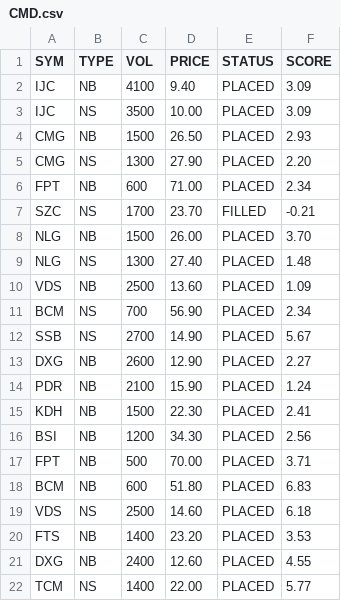
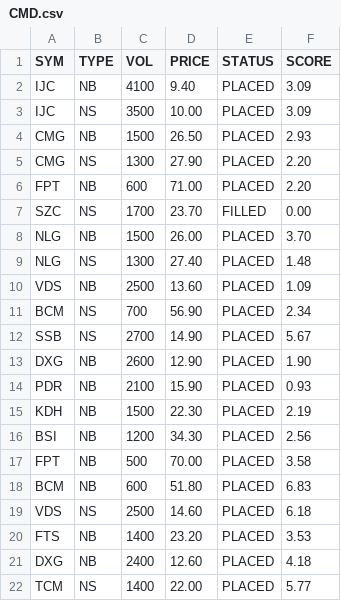
Before and after one commit to cali-invest/portfolio-live, a CSV file: data/CMD.csv, drawn as a sheet.

```diff
--- a/data/CMD.csv
+++ b/data/CMD.csv
@@ -5,4 +5,4 @@ CMG,NB,1500,26.50,PLACED,2.93
 CMG,NS,1300,27.90,PLACED,2.20
-FPT,NB,600,71.00,PLACED,2.34
-SZC,NS,1700,23.70,FILLED,-0.21
+FPT,NB,600,71.00,PLACED,2.20
+SZC,NS,1700,23.70,FILLED,0.00
 NLG,NB,1500,26.00,PLACED,3.70
@@ -12,7 +12,7 @@ BCM,NS,700,56.90,PLACED,2.34
 SSB,NS,2700,14.90,PLACED,5.67
-DXG,NB,2600,12.90,PLACED,2.27
-PDR,NB,2100,15.90,PLACED,1.24
-KDH,NB,1500,22.30,PLACED,2.41
+DXG,NB,2600,12.90,PLACED,1.90
+PDR,NB,2100,15.90,PLACED,0.93
+KDH,NB,1500,22.30,PLACED,2.19
 BSI,NB,1200,34.30,PLACED,2.56
-FPT,NB,500,70.00,PLACED,3.71
+FPT,NB,500,70.00,PLACED,3.58
 BCM,NB,600,51.80,PLACED,6.83
@@ -20,3 +20,3 @@ VDS,NS,2500,14.60,PLACED,6.18
 FTS,NB,1400,23.20,PLACED,3.53
-DXG,NB,2400,12.60,PLACED,4.55
+DXG,NB,2400,12.60,PLACED,4.18
 TCM,NS,1400,22.00,PLACED,5.77
```
Also changed, not shown: data/CMD2.csv, data/PORTFOLIO.csv, 2 other files.
